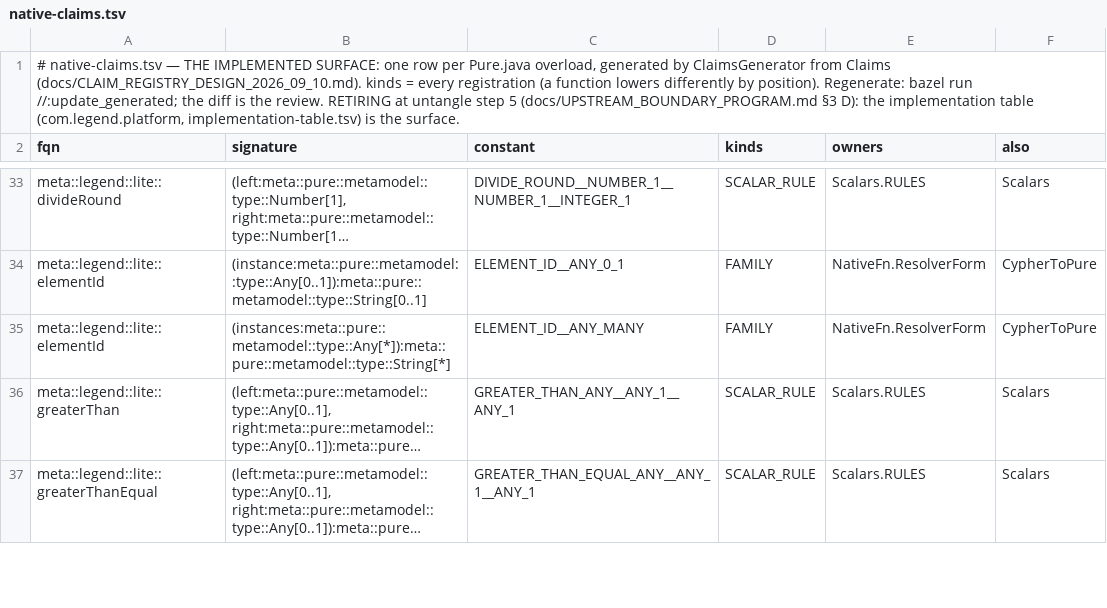
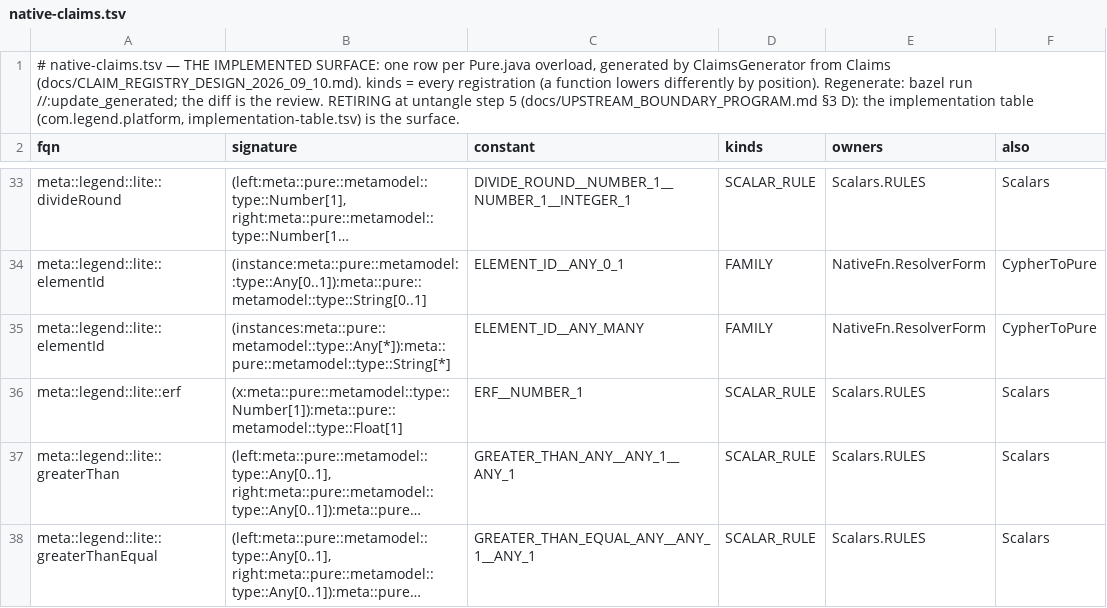
Before and after one commit to neema2/legend-lite, a TSV file: core/src/main/resources/com/legend/builtin/native-claims.tsv, drawn as a sheet; only a part is shown, gaps mark what is left out; long unchanged cells end in …; the diff names each change by its address in the sheet, - before the commit and + after, or states it on an @@ line.

```diff
--- a/core/src/main/resources/com/legend/builtin/native-claims.tsv
+++ b/core/src/main/resources/com/legend/builtin/native-claims.tsv
+row 36: meta::legend::lite::erf | (x:meta::pure::metamodel::type::Number[1]):meta::pure::metamodel::type::Float[1] | ERF__NUMBER_1 | SCALAR_RULE | Scalars.RULES | Scalars
```
Also changed, not shown: docs/dialect-capability/matrix.tsv, 33 other files.
